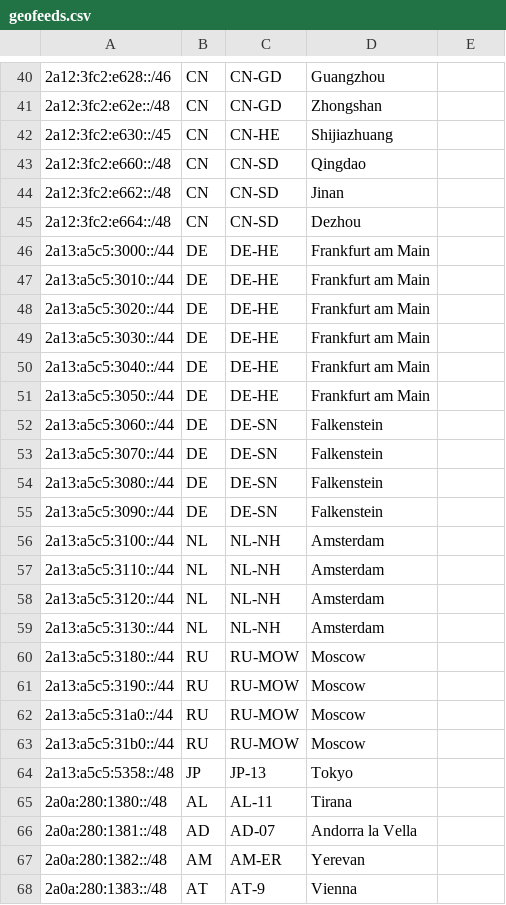
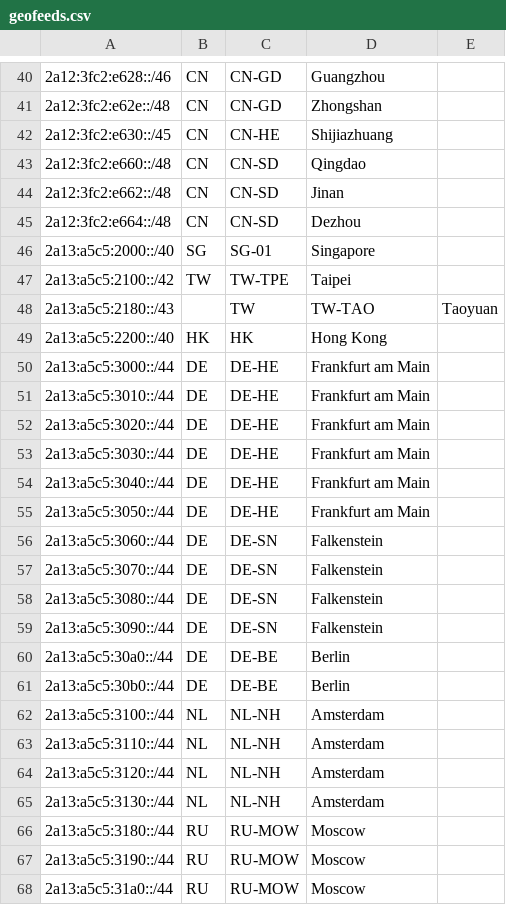
Before and after one commit to MoeQing-Network/MoeQing-Network-Geofeed, a CSV file: geofeeds.csv, drawn as a sheet; only a part is shown, gaps mark what is left out; the shorter side is filled out with more unchanged rows.

Commit message:
Update geofeeds.csv

```diff
--- a/geofeeds.csv
+++ b/geofeeds.csv
@@ -45,2 +45,6 @@
 2a12:3fc2:e664::/48,CN,CN-SD,Dezhou,
+2a13:a5c5:2000::/40,SG,SG-01,Singapore,
+2a13:a5c5:2100::/42,TW,TW-TPE,Taipei,
+2a13:a5c5:2180::/43,,TW,TW-TAO,Taoyuan,
+2a13:a5c5:2200::/40,HK,HK,Hong Kong,
 2a13:a5c5:3000::/44,DE,DE-HE,Frankfurt am Main,
@@ -55,2 +59,4 @@
 2a13:a5c5:3090::/44,DE,DE-SN,Falkenstein,
+2a13:a5c5:30a0::/44,DE,DE-BE,Berlin,
+2a13:a5c5:30b0::/44,DE,DE-BE,Berlin,
 2a13:a5c5:3100::/44,NL,NL-NH,Amsterdam,
```
